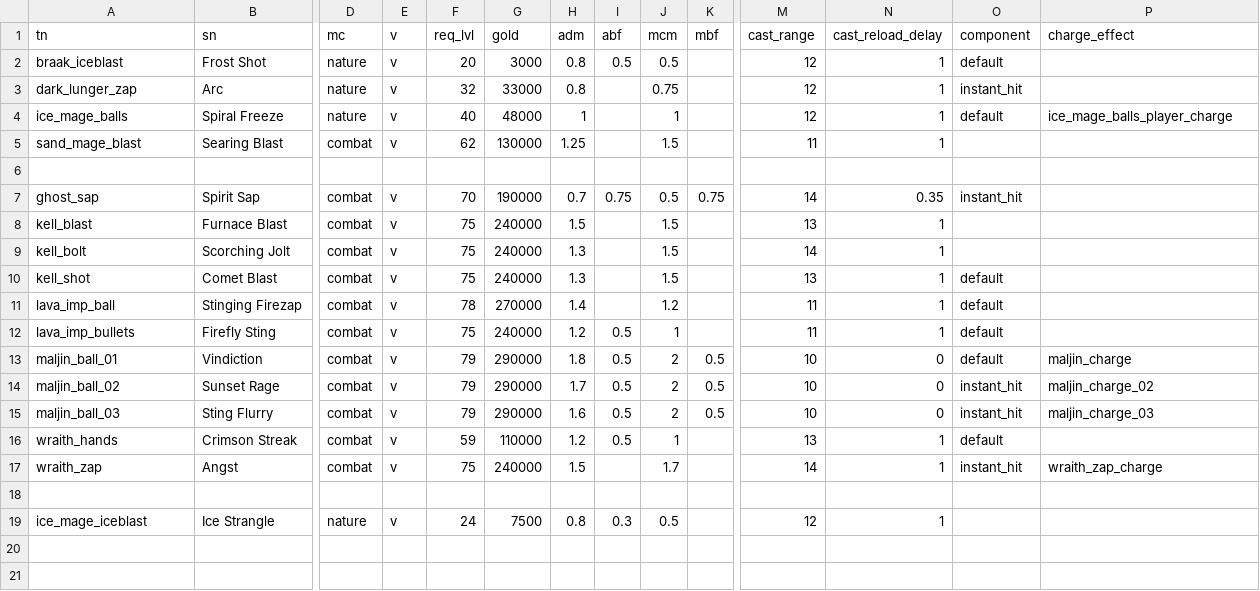
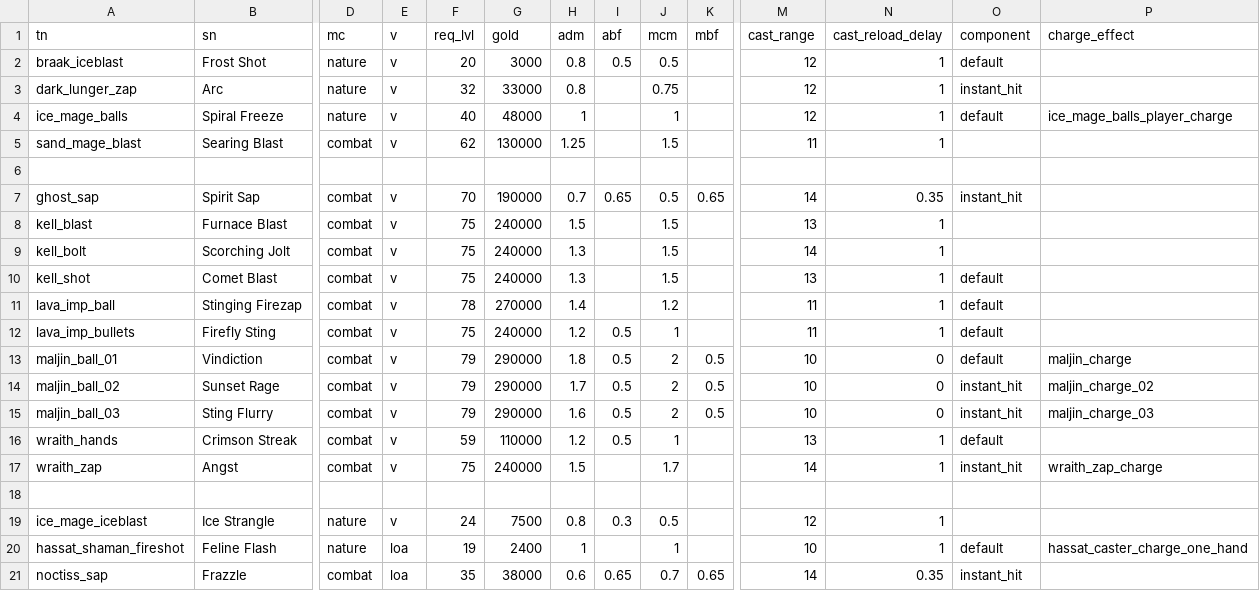
Before and after one commit to foerstj/enemy-spells, a CSV file: gaspy/jinja/enemy-spells/spell-{{v}}-{{tn}}.gas.csv, drawn as a sheet; only a part is shown, gaps mark what is left out; rows hold the shown columns only; the diff names each change by its address in the sheet, - before the commit and + after, or states it on an @@ line.

Commit message:
Add hassat shaman & noctiss spells, revise ghost spell balance factors

```diff
--- a/gaspy/jinja/enemy-spells/spell-{{v}}-{{tn}}.gas.csv
+++ b/gaspy/jinja/enemy-spells/spell-{{v}}-{{tn}}.gas.csv
-I7 (abf): 0.75
+I7 (abf): 0.65
-K7 (mbf): 0.75
+K7 (mbf): 0.65
+row 20: hassat_shaman_fireshot | Feline Flash | nature | loa | 19 | 2400 | 1 |  | 1 |  | 10 | 1 | default | hassat_caster_charge_one_hand
+row 21: noctiss_sap | Frazzle | combat | loa | 35 | 38000 | 0.6 | 0.65 | 0.7 | 0.65 | 14 | 0.35 | instant_hit
```
Also changed, not shown: 4 other files.
